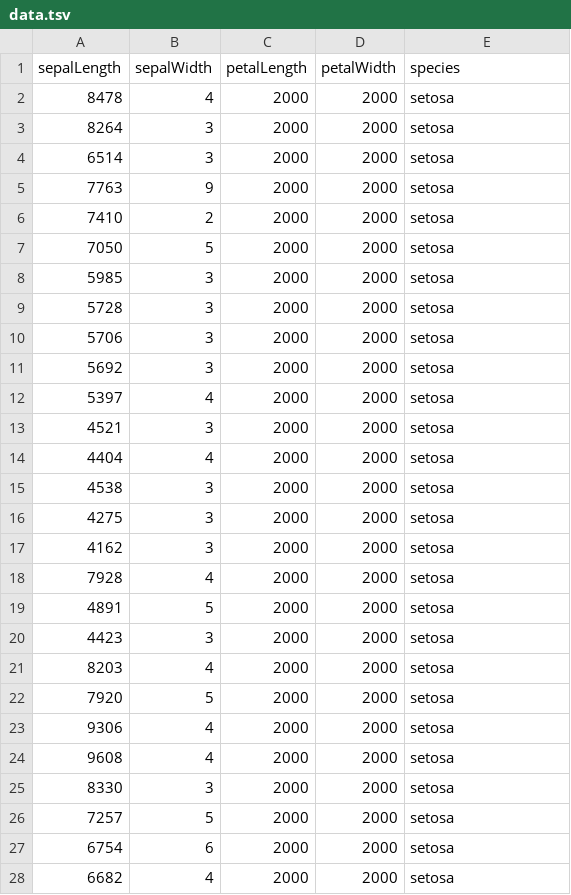
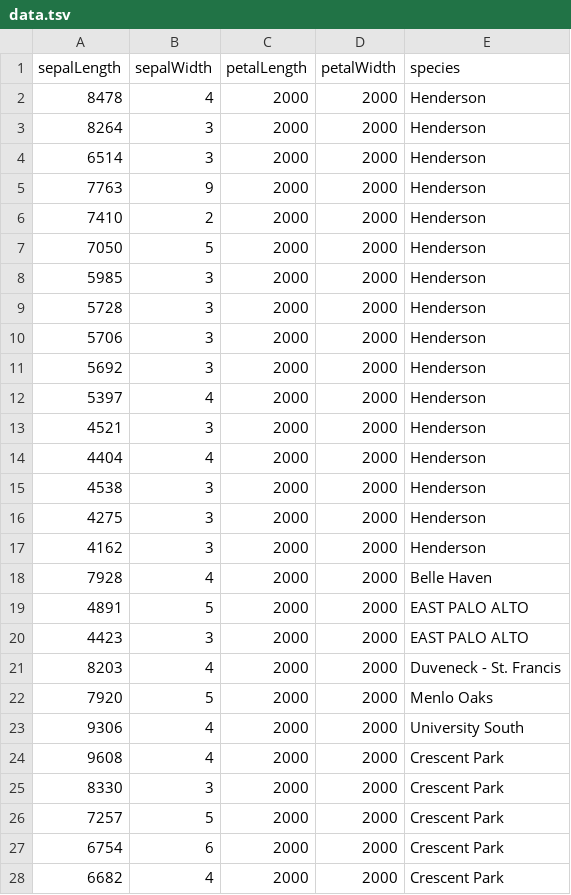
Before and after one commit to denghonghao/px, a TSV file: data.tsv, drawn as a sheet; only a part is shown; the diff covers the shown part only; the diff names each change by its address in the sheet, - before the commit and + after, or states it on an @@ line.

Commit message:
update data

```diff
--- a/data.tsv
+++ b/data.tsv
-E2:E17 (species): setosa
+E2:E17 (species): Henderson
-E18 (species): setosa
+E18 (species): Belle Haven
-E19:E20 (species): setosa
+E19:E20 (species): EAST PALO ALTO
-E21 (species): setosa
+E21 (species): Duveneck - St. Francis
-E22 (species): setosa
+E22 (species): Menlo Oaks
-E23 (species): setosa
+E23 (species): University South
-E24:E28 (species): setosa
+E24:E28 (species): Crescent Park
```
Also changed, not shown: 18 edited cells elsewhere in this file, 1 other file.
